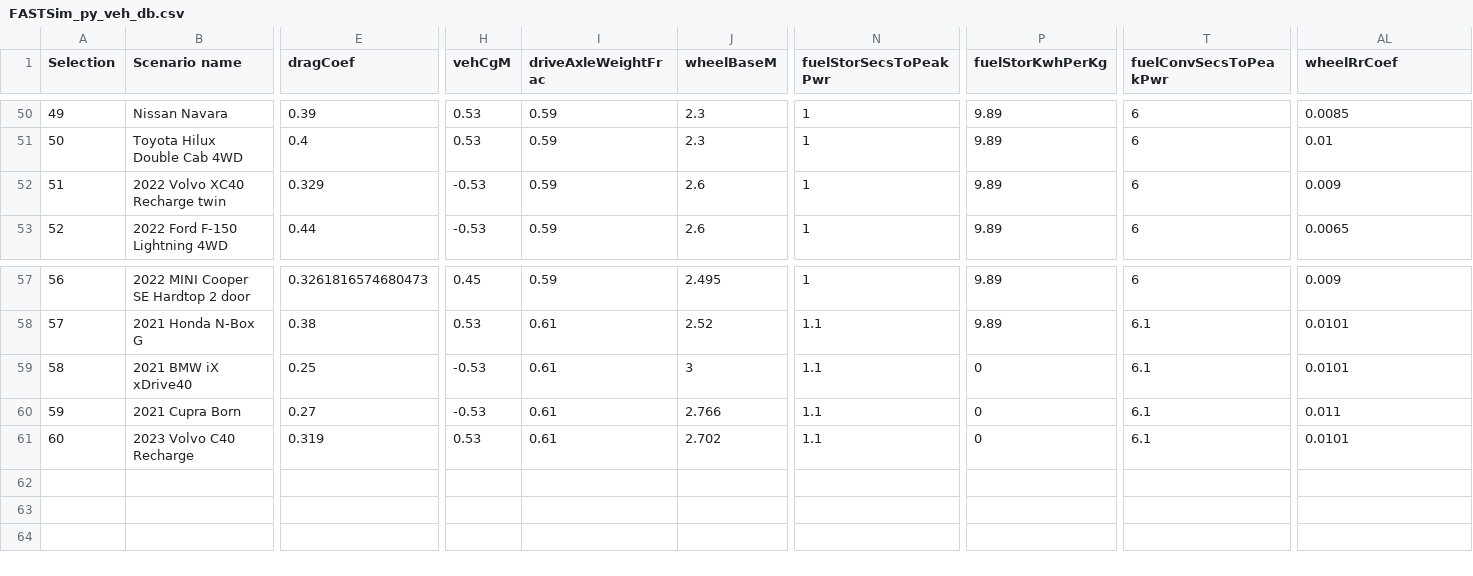
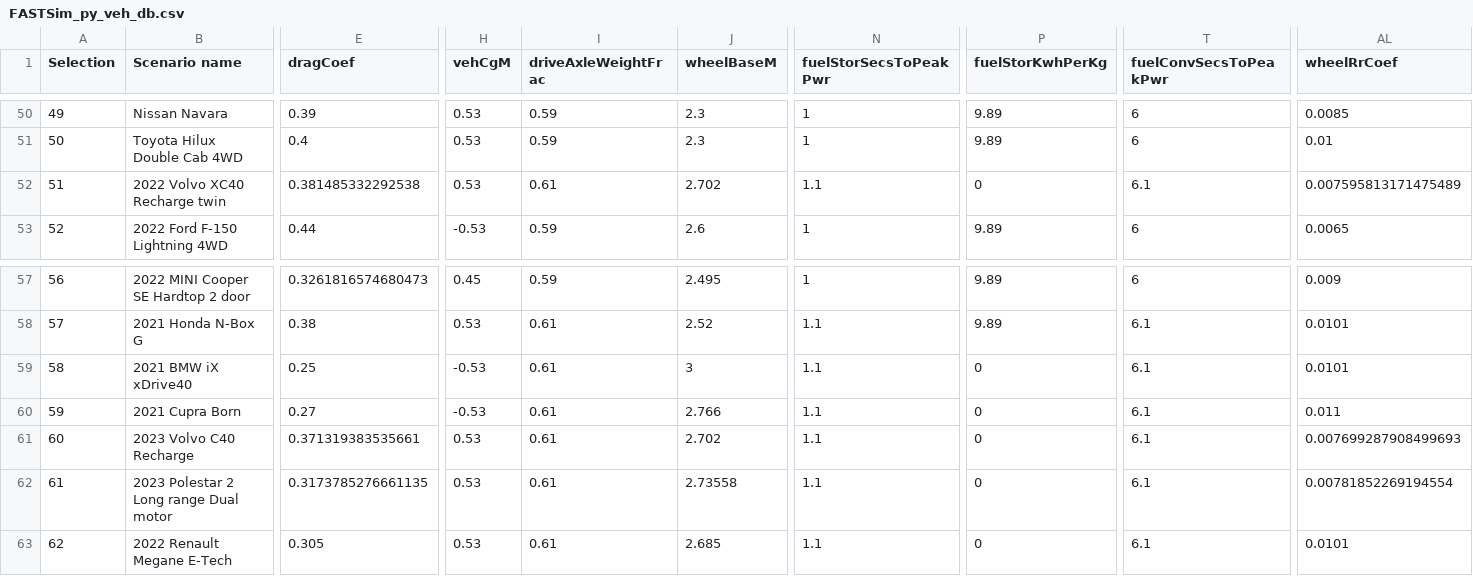
Before and after one commit to NREL/fastsim, a CSV file: fastsim/resources/FASTSim_py_veh_db.csv, drawn as a sheet; only a part is shown, gaps mark what is left out; rows hold the shown columns only; the diff covers the shown part only; the diff names each change by its address in the sheet, - before the commit and + after, or states it on an @@ line.

Commit message:
update models, add polestar and megane

```diff
--- a/fastsim/resources/FASTSim_py_veh_db.csv
+++ b/fastsim/resources/FASTSim_py_veh_db.csv
-E52 (dragCoef): 0.329
+E52 (dragCoef): 0.381485332292538
-H52 (vehCgM): -0.53
+H52 (vehCgM): 0.53
-I52 (driveAxleWeightFrac): 0.59
+I52 (driveAxleWeightFrac): 0.61
-J52 (wheelBaseM): 2.6
+J52 (wheelBaseM): 2.702
-N52 (fuelStorSecsToPeakPwr): 1
+N52 (fuelStorSecsToPeakPwr): 1.1
-P52 (fuelStorKwhPerKg): 9.89
+P52 (fuelStorKwhPerKg): 0
-T52 (fuelConvSecsToPeakPwr): 6
+T52 (fuelConvSecsToPeakPwr): 6.1
-AL52 (wheelRrCoef): 0.009
+AL52 (wheelRrCoef): 0.007595813171475489
-E61 (dragCoef): 0.319
+E61 (dragCoef): 0.371319383535661
-AL61 (wheelRrCoef): 0.0101
+AL61 (wheelRrCoef): 0.007699287908499693
+row 62: 61 | 2023 Polestar 2 Long range Dual motor | 0.3173785276661135 | 0.53 | 0.61 | 2.73558 | 1.1 | 0 | 6.1 | 0.00781852269194554
+row 63: 62 | 2022 Renault Megane E-Tech | 0.305 | 0.53 | 0.61 | 2.685 | 1.1 | 0 | 6.1 | 0.0101
```
Also changed, not shown: 38 edited cells elsewhere in this file, 4 other files.
